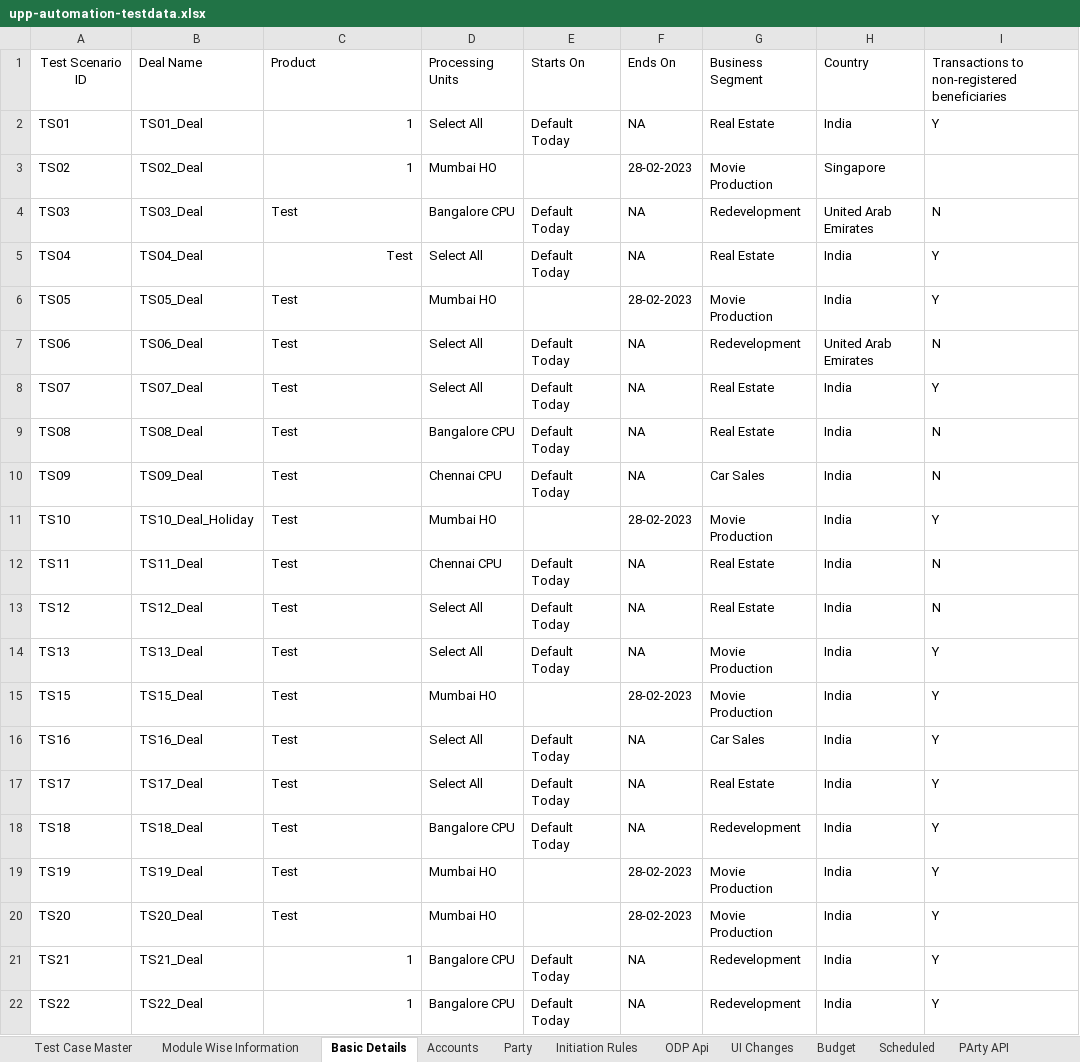
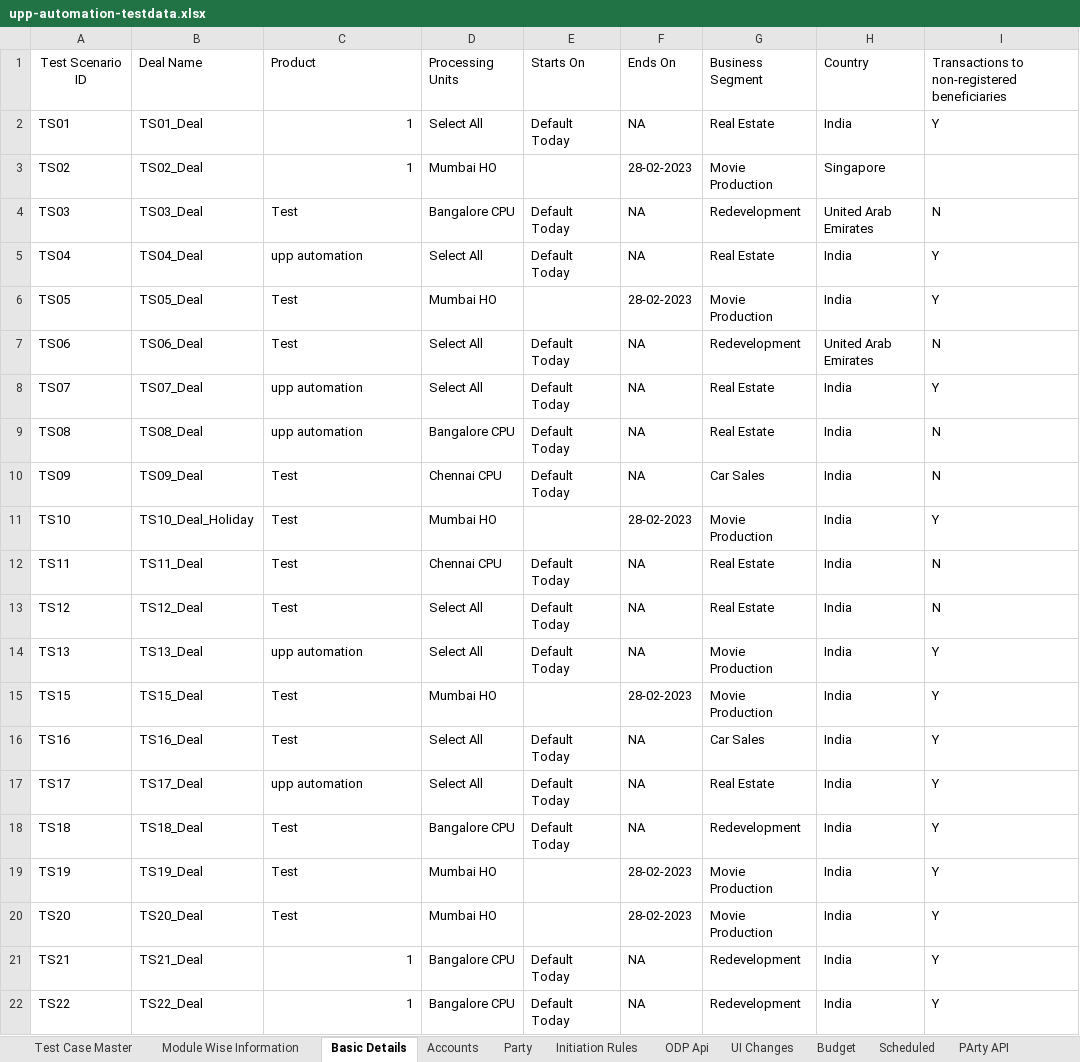
Before and after one commit to deepakdude938/upp, an Excel workbook: src/main/resources/upp-automation-testdata.xlsx, sheet Basic Details, drawn as a sheet; only a part is shown; values as stored, in another font and other column widths than the file's, no borders; charts and pictures not drawn; the diff names each change by its address in the sheet, - before the commit and + after, or states it on an @@ line.

```diff
--- a/src/main/resources/upp-automation-testdata.xlsx (sheet Basic Details)
+++ b/src/main/resources/upp-automation-testdata.xlsx (sheet Basic Details)
-C5: Test
+C5: upp automation
-C5 alignment: right
+C5 alignment: left
-C8:C9: Test
+C8:C9: upp automation
-C14: Test
+C14: upp automation
-C17: Test
+C17: upp automation
```
Also changed, not shown: sheet Test Case Master, sheet Module Wise Information, charts or pictures, src/main/resources/BulkEcomm.xlsx, 4 other files.
